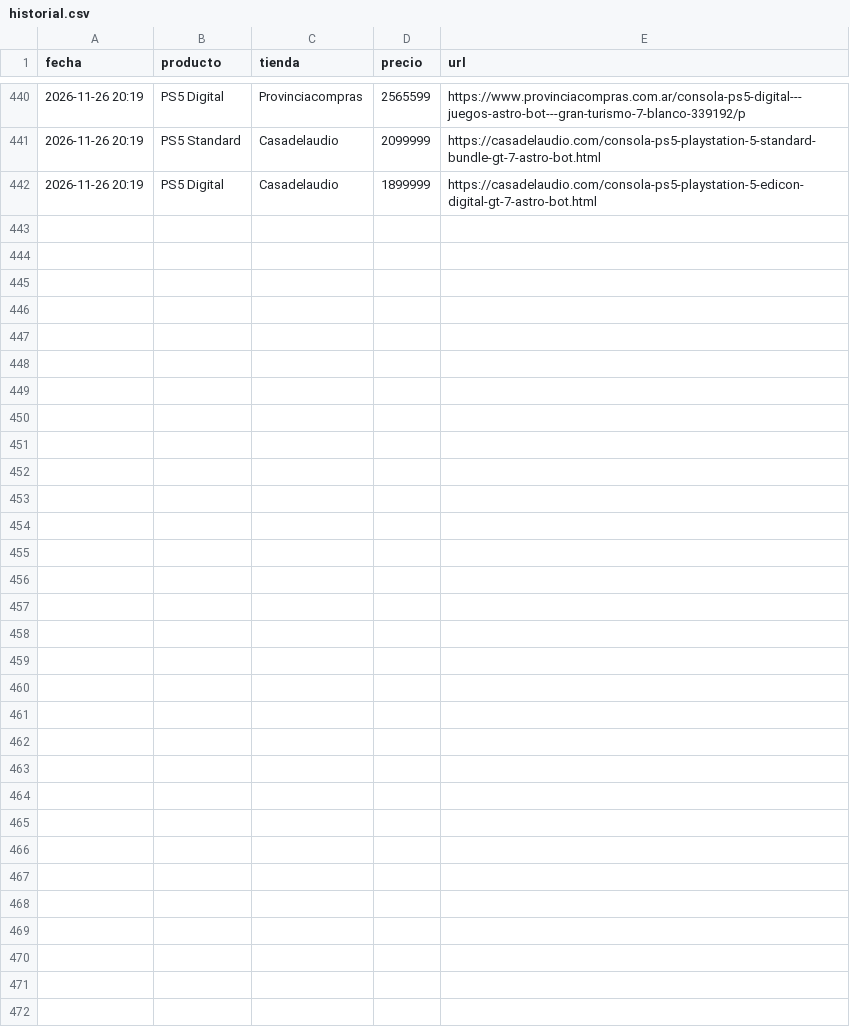
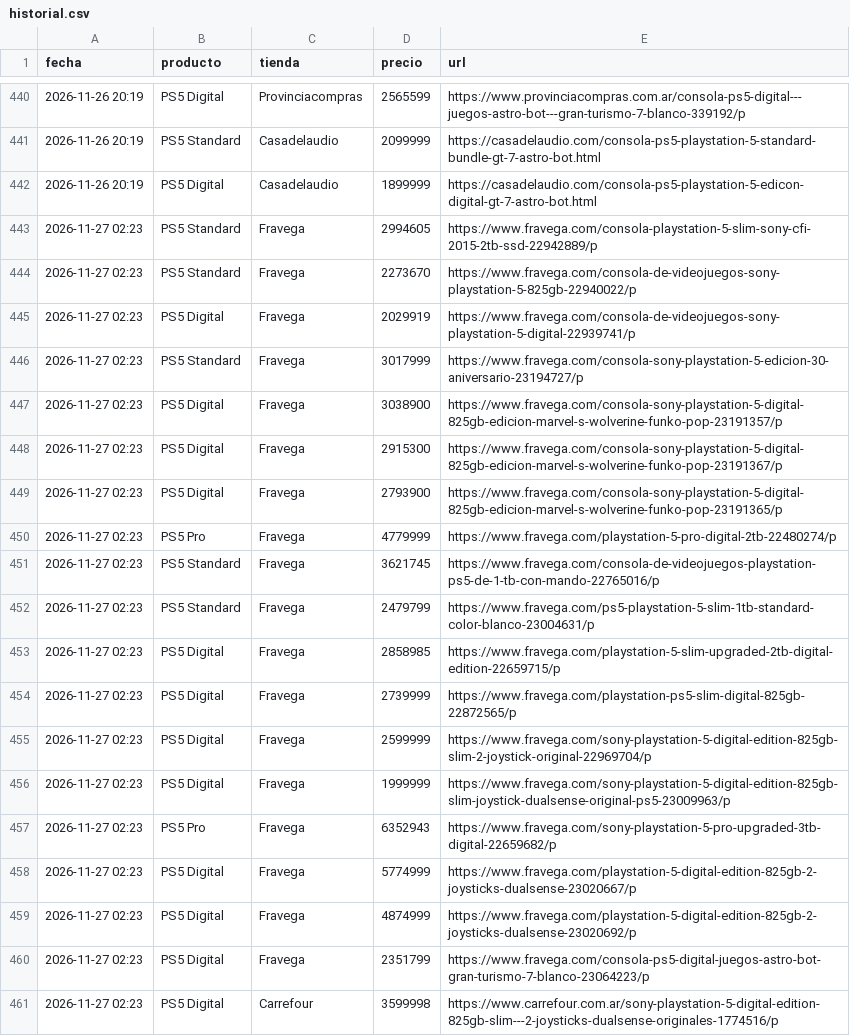
Before and after one commit to nachomit02/monitor-ps5, a CSV file: historial.csv, drawn as a sheet; only a part is shown, gaps mark what is left out; the diff covers the shown part only; the diff names each change by its address in the sheet, - before the commit and + after, or states it on an @@ line.

```diff
--- a/historial.csv
+++ b/historial.csv
+row 443: 2026-11-27 02:23 | PS5 Standard | Fravega | 2994605 | https://www.fravega.com/consola-playstation-5-slim-sony-cfi-2015-2tb-ssd-22942889/p
+row 444: 2026-11-27 02:23 | PS5 Standard | Fravega | 2273670 | https://www.fravega.com/consola-de-videojuegos-sony-playstation-5-825gb-22940022/p
+row 445: 2026-11-27 02:23 | PS5 Digital | Fravega | 2029919 | https://www.fravega.com/consola-de-videojuegos-sony-playstation-5-digital-22939741/p
+row 446: 2026-11-27 02:23 | PS5 Standard | Fravega | 3017999 | https://www.fravega.com/consola-sony-playstation-5-edicion-30-aniversario-23194727/p
+row 447: 2026-11-27 02:23 | PS5 Digital | Fravega | 3038900 | https://www.fravega.com/consola-sony-playstation-5-digital-825gb-edicion-marvel-s-wolverine-funko-pop-23191357/p
+row 448: 2026-11-27 02:23 | PS5 Digital | Fravega | 2915300 | https://www.fravega.com/consola-sony-playstation-5-digital-825gb-edicion-marvel-s-wolverine-funko-pop-23191367/p
+row 449: 2026-11-27 02:23 | PS5 Digital | Fravega | 2793900 | https://www.fravega.com/consola-sony-playstation-5-digital-825gb-edicion-marvel-s-wolverine-funko-pop-23191365/p
+row 450: 2026-11-27 02:23 | PS5 Pro | Fravega | 4779999 | https://www.fravega.com/playstation-5-pro-digital-2tb-22480274/p
+row 451: 2026-11-27 02:23 | PS5 Standard | Fravega | 3621745 | https://www.fravega.com/consola-de-videojuegos-playstation-ps5-de-1-tb-con-mando-22765016/p
+row 452: 2026-11-27 02:23 | PS5 Standard | Fravega | 2479799 | https://www.fravega.com/ps5-playstation-5-slim-1tb-standard-color-blanco-23004631/p
+row 453: 2026-11-27 02:23 | PS5 Digital | Fravega | 2858985 | https://www.fravega.com/playstation-5-slim-upgraded-2tb-digital-edition-22659715/p
+row 454: 2026-11-27 02:23 | PS5 Digital | Fravega | 2739999 | https://www.fravega.com/playstation-ps5-slim-digital-825gb-22872565/p
+row 455: 2026-11-27 02:23 | PS5 Digital | Fravega | 2599999 | https://www.fravega.com/sony-playstation-5-digital-edition-825gb-slim-2-joystick-original-22969704/p
+row 456: 2026-11-27 02:23 | PS5 Digital | Fravega | 1999999 | https://www.fravega.com/sony-playstation-5-digital-edition-825gb-slim-joystick-dualsense-original-ps5-23009963/p
+row 457: 2026-11-27 02:23 | PS5 Pro | Fravega | 6352943 | https://www.fravega.com/sony-playstation-5-pro-upgraded-3tb-digital-22659682/p
+row 458: 2026-11-27 02:23 | PS5 Digital | Fravega | 5774999 | https://www.fravega.com/playstation-5-digital-edition-825gb-2-joysticks-dualsense-23020667/p
+row 459: 2026-11-27 02:23 | PS5 Digital | Fravega | 4874999 | https://www.fravega.com/playstation-5-digital-edition-825gb-2-joysticks-dualsense-23020692/p
+row 460: 2026-11-27 02:23 | PS5 Digital | Fravega | 2351799 | https://www.fravega.com/consola-ps5-digital-juegos-astro-bot-gran-turismo-7-blanco-23064223/p
+row 461: 2026-11-27 02:23 | PS5 Digital | Carrefour | 3599998 | https://www.carrefour.com.ar/sony-playstation-5-digital-edition-825gb-slim---2-joysticks-dualsense-originales-1774516/p
```
Also changed, not shown: 20 added rows elsewhere in this file, 2 other files.
